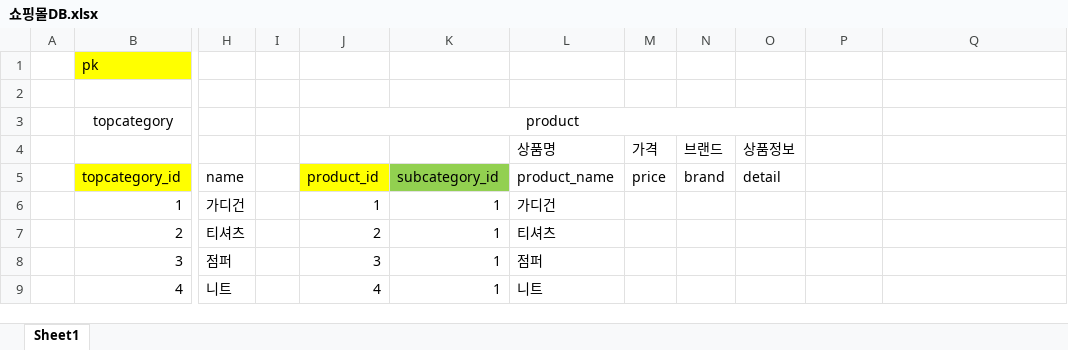
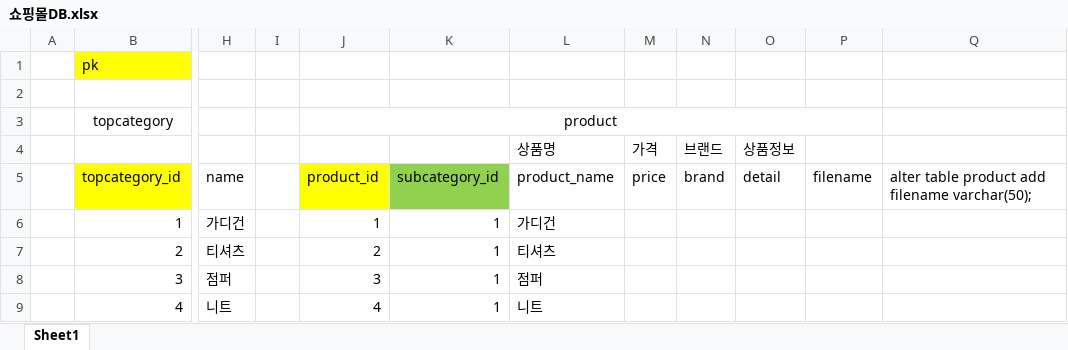
Before and after one commit to johye45/javaEE_Spring, an Excel workbook: FashionShop/src/산출물/쇼핑몰DB.xlsx, sheet Sheet1, drawn as a sheet; only a part is shown, gaps mark what is left out; values as stored, in another font and other column widths than the file's, no borders; the diff names each change by its address in the sheet, - before the commit and + after, or states it on an @@ line.

```diff
--- a/FashionShop/src/산출물/쇼핑몰DB.xlsx (sheet Sheet1)
+++ b/FashionShop/src/산출물/쇼핑몰DB.xlsx (sheet Sheet1)
-J3:O3 merged
+J3:P3 merged
-P5: (empty)
+P5: filename
-Q5: (empty)
+Q5: alter table product add filename varchar(50);
```
Also changed, not shown: 43 other files.
